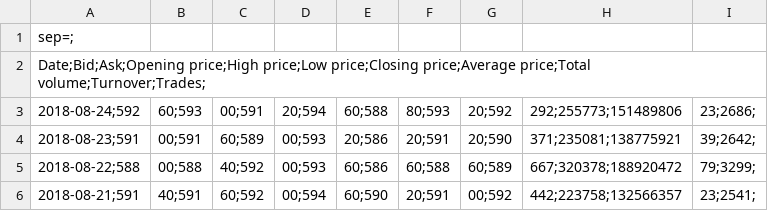
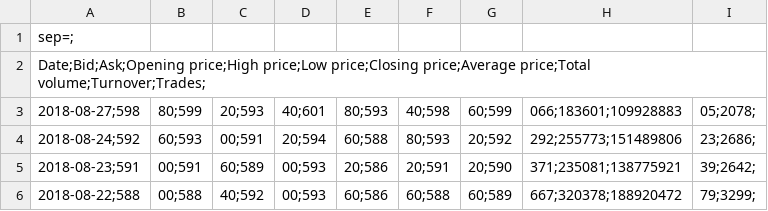
Before and after one commit to AndersLundberg/group19, a CSV file: Eksamensprojekt/omx_c20/DSV-2006-01-02-2018-08-28.csv (was Eksamensprojekt/omx_c20/DSV-2006-01-02-2018-08-26.csv), drawn as a sheet; only a part is shown; the shorter side is filled out with more unchanged rows; the diff names each change by its address in the sheet, - before the commit and + after, or states it on an @@ line.

```diff
--- a/Eksamensprojekt/omx_c20/DSV-2006-01-02-2018-08-26.csv
+++ b/Eksamensprojekt/omx_c20/DSV-2006-01-02-2018-08-28.csv
+row 3: 2018-08-27;598 | 80;599 | 20;593 | 40;601 | 80;593 | 40;598 | 60;599 | 066;183601;109928883 | 05;2078;
```
Also changed, not shown: Eksamensprojekt/omx_c20/DANSKE-2006-01-02-2018-08-28.csv, Eksamensprojekt/omx_c20/MAERSK_B-2006-01-02-2018-08-28.csv, 43 other files.
